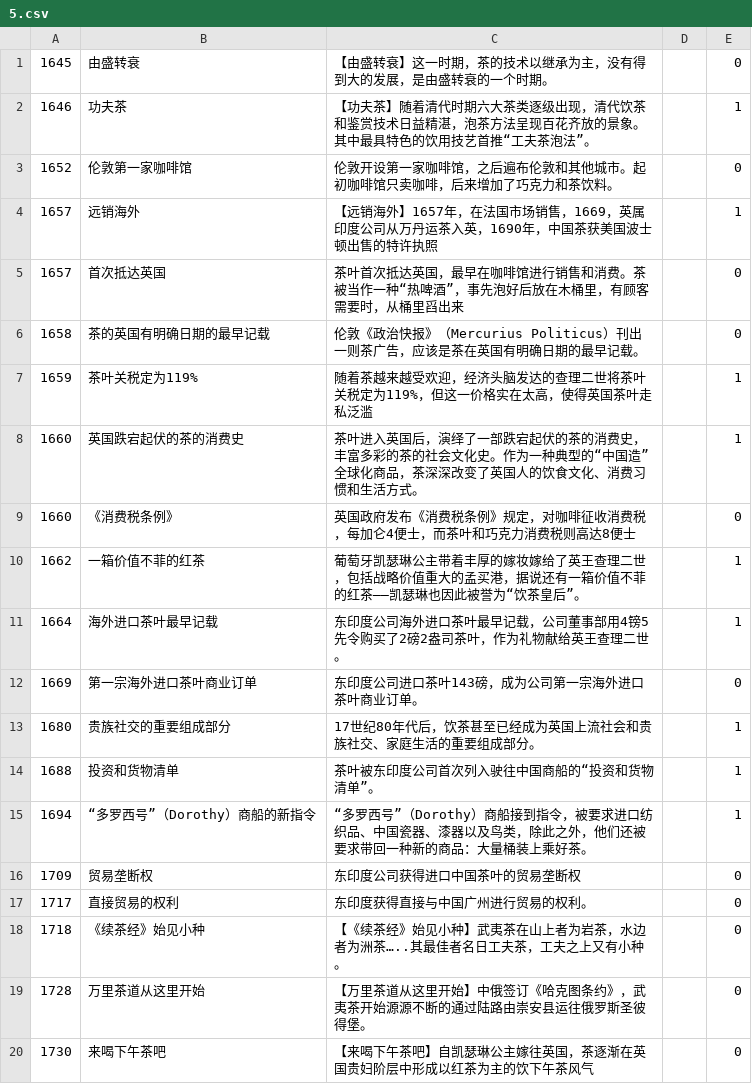
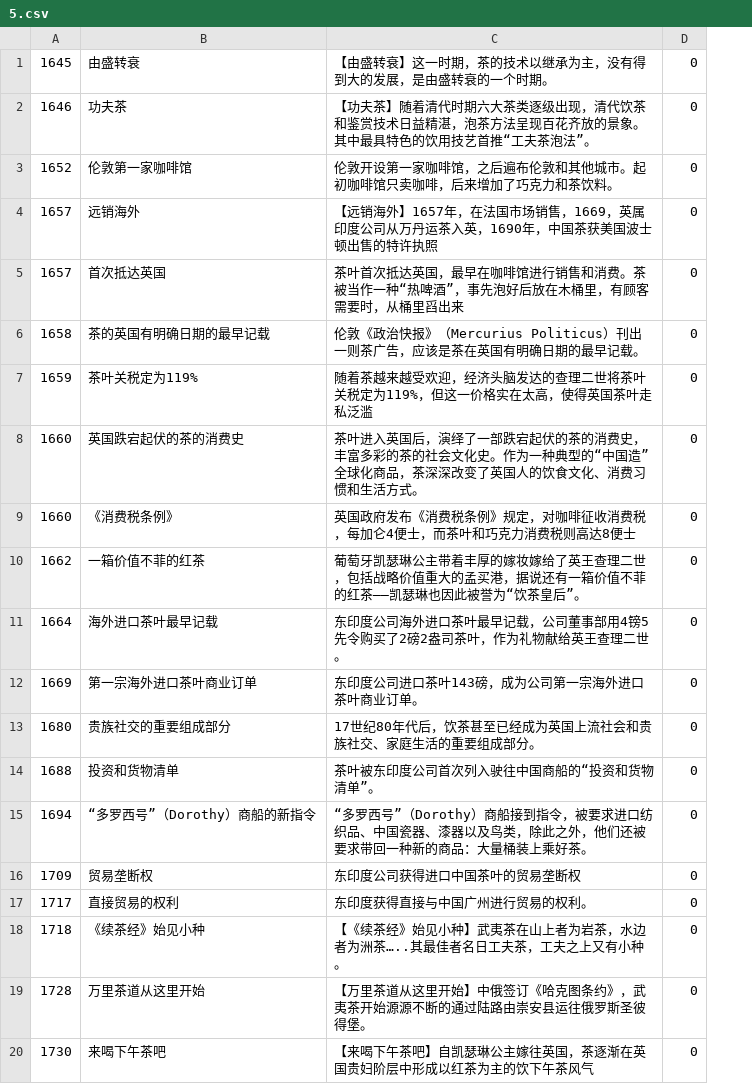
Before and after one commit to LZY2275/teajourney, a CSV file: public/csv/5.csv, drawn as a sheet; only a part is shown; removed rows and columns are numbered as before the commit, all else as after; the diff covers the shown part only; the diff names each change by its address in the sheet, - before the commit and + after, or states it on an @@ line.

```diff
--- a/public/csv/5.csv
+++ b/public/csv/5.csv
-column D, empty
-D2: 1
+D2: 0
-D4: 1
+D4: 0
-D7:D8: 1
+D7:D8: 0
-D10:D11: 1
+D10:D11: 0
-D13:D15: 1
+D13:D15: 0
```
Also changed, not shown: 18 edited cells elsewhere in this file, public/csv/4.csv, 4 other files.
